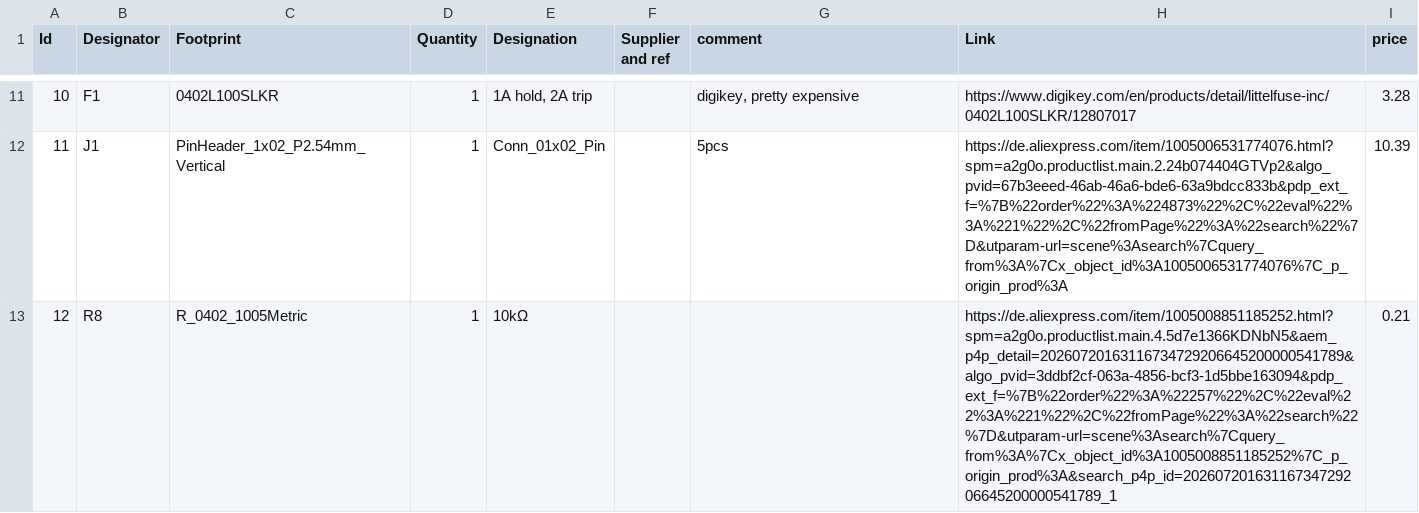
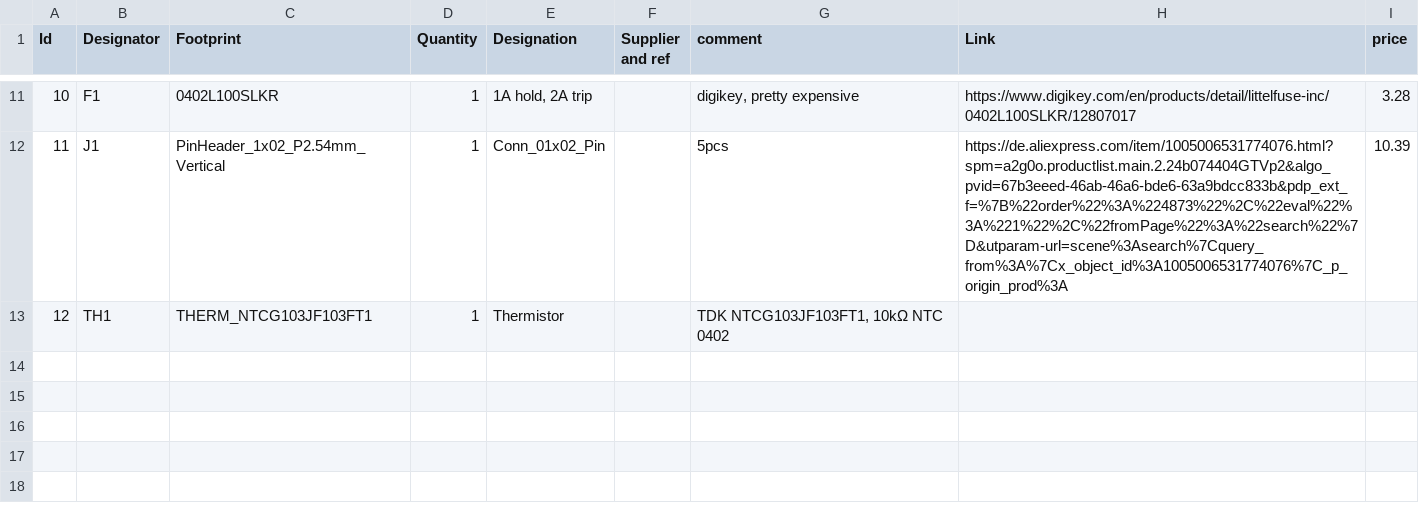
Before and after one commit to FabioTavernini/D4V2Charger, a CSV file: BOM.csv, drawn as a sheet; only a part is shown, gaps mark what is left out.

```diff
--- a/BOM.csv
+++ b/BOM.csv
@@ -12,2 +12,2 @@
 11;"J1";"PinHeader_1x02_P2.54mm_Vertical";1;"Conn_01x02_Pin";;5pcs;https://de.aliexpress.com/item/1005006531774076.html?spm=a2g0o.productlist.main.2.24b074404GTVp2&algo_pvid=67b3eeed-46ab-46a6-bde6-63a9bdcc833b&pdp_ext_f=%7B%22order%22%3A%224873%22%2C%22eval%22%3A%221%22%2C%22fromPage%22%3A%22search%22%7D&utparam-url=scene%3Asearch%7Cquery_from%3A%7Cx_object_id%3A1005006531774076%7C_p_origin_prod%3A;10.39
-12;"R8";"R_0402_1005Metric";1;"10kΩ";;;https://de.aliexpress.com/item/1005008851185252.html?spm=a2g0o.productlist.main.4.5d7e1366KDNbN5&aem_p4p_detail=20260720163116734729206645200000541789&algo_pvid=3ddbf2cf-063a-4856-bcf3-1d5bbe163094&pdp_ext_f=%7B%22order%22%3A%22257%22%2C%22eval%22%3A%221%22%2C%22fromPage%22%3A%22search%22%7D&utparam-url=scene%3Asearch%7Cquery_from%3A%7Cx_object_id%3A1005008851185252%7C_p_origin_prod%3A&search_p4p_id=20260720163116734729206645200000541789_1;0.21
+12;"TH1";"THERM_NTCG103JF103FT1";1;"Thermistor";;TDK NTCG103JF103FT1, 10kΩ NTC 0402;;
```
Also changed, not shown: D4v2Charger.csv.
